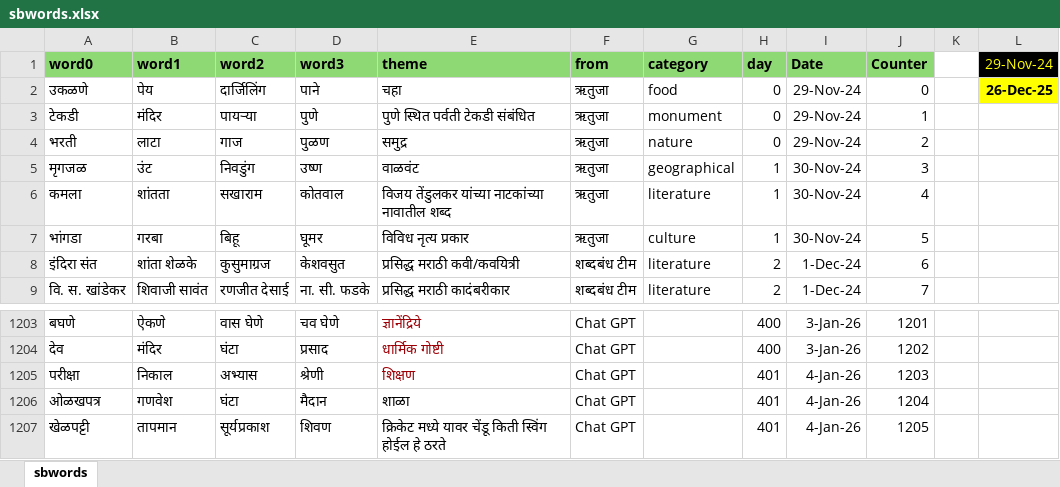
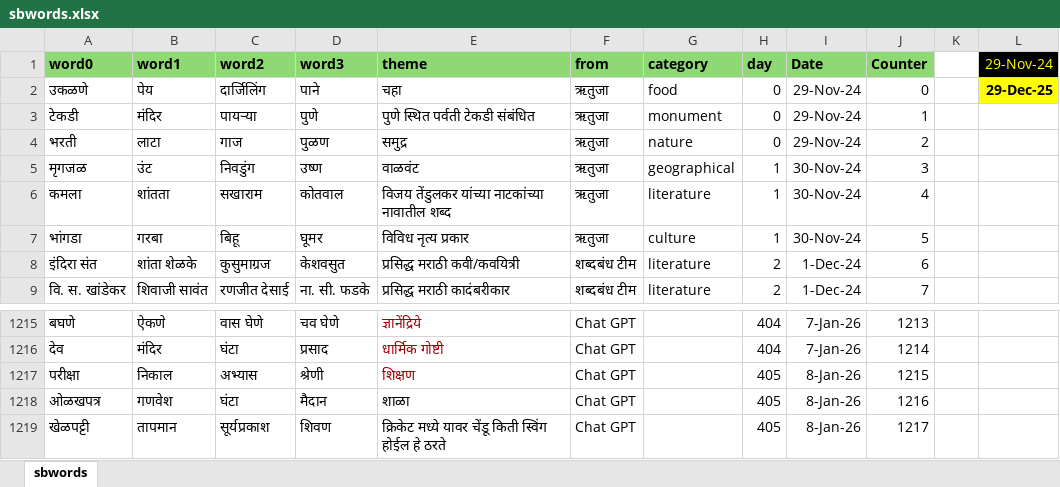
Before and after one commit to hrishinene/shabdakala, an Excel workbook: code/shabdakala/resource/sbwords.xlsx, sheet sbwords, drawn as a sheet; only a part is shown, gaps mark what is left out; values as stored, in another font and other column widths than the file's, no borders; conditional formats not drawn; addresses are those after the commit; the diff covers the shown part only; the diff names each change by its address in the sheet, - before the commit and + after, or states it on an @@ line.

```diff
--- a/code/shabdakala/resource/sbwords.xlsx (sheet sbwords)
+++ b/code/shabdakala/resource/sbwords.xlsx (sheet sbwords)
-L2 (29-Nov-24): 26-Dec-25
+L2 (29-Nov-24): 29-Dec-25
-H1215:H1216 (day): 400
+H1215:H1216 (day): 404
-I1215:I1216 (Date): 3-Jan-26
+I1215:I1216 (Date): 7-Jan-26
-J1215 (Counter): 1201
+J1215 (Counter): 1213
-J1216 (Counter): 1202
+J1216 (Counter): 1214
-H1217:H1219 (day): 401
+H1217:H1219 (day): 405
-I1217:I1219 (Date): 4-Jan-26
+I1217:I1219 (Date): 8-Jan-26
-J1217 (Counter): 1203
+J1217 (Counter): 1215
-J1218 (Counter): 1204
+J1218 (Counter): 1216
-J1219 (Counter): 1205
+J1219 (Counter): 1217
```
Also changed, not shown: 12 added rows and 31 edited cells elsewhere in this sheet, 1 other file.
